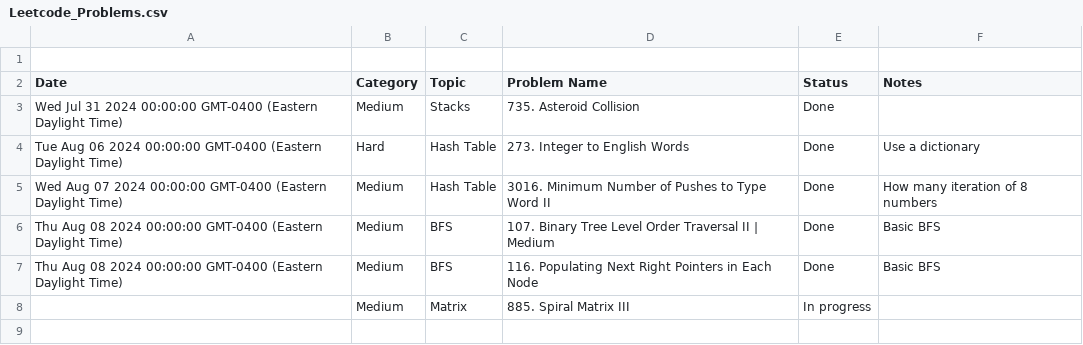
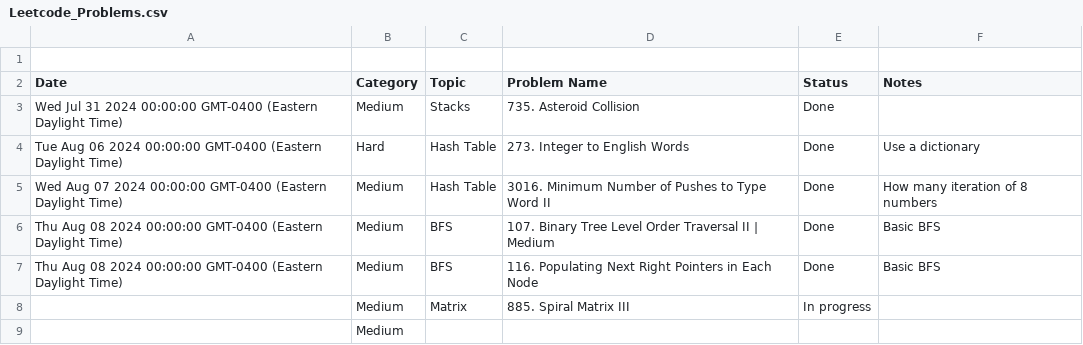
Before and after one commit to kamranbadirov/LeetCode, a CSV file: Leetcode_Problems.csv, drawn as a sheet; the diff names each change by its address in the sheet, - before the commit and + after, or states it on an @@ line.

Commit message:
Auto-sync from Google Sheets

```diff
--- a/Leetcode_Problems.csv
+++ b/Leetcode_Problems.csv
+row 9:  | Medium
```
